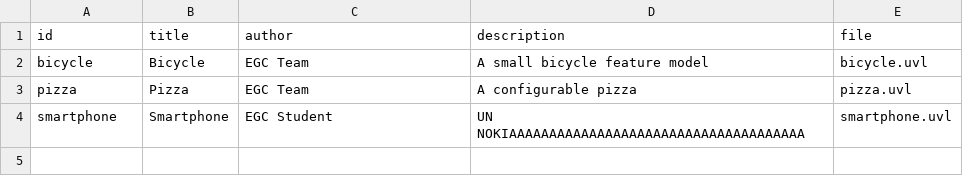
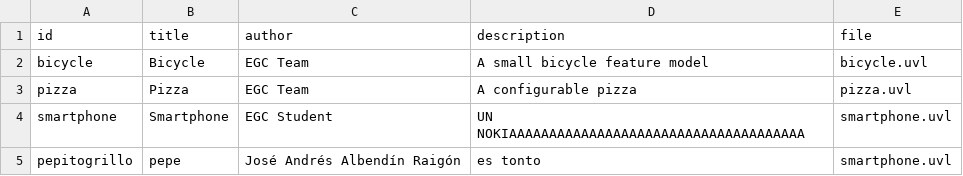
Before and after one commit to carmenmenendezda/minireto-01-uvl-cicd, a CSV file: catalog.csv, drawn as a sheet; the diff names each change by its address in the sheet, - before the commit and + after, or states it on an @@ line.

Commit message:
Add new entry for 'pepitogrillo' in catalog

```diff
--- a/catalog.csv
+++ b/catalog.csv
+row 5: pepitogrillo | pepe | José Andrés Albendín Raigón | es tonto | smartphone.uvl
```
